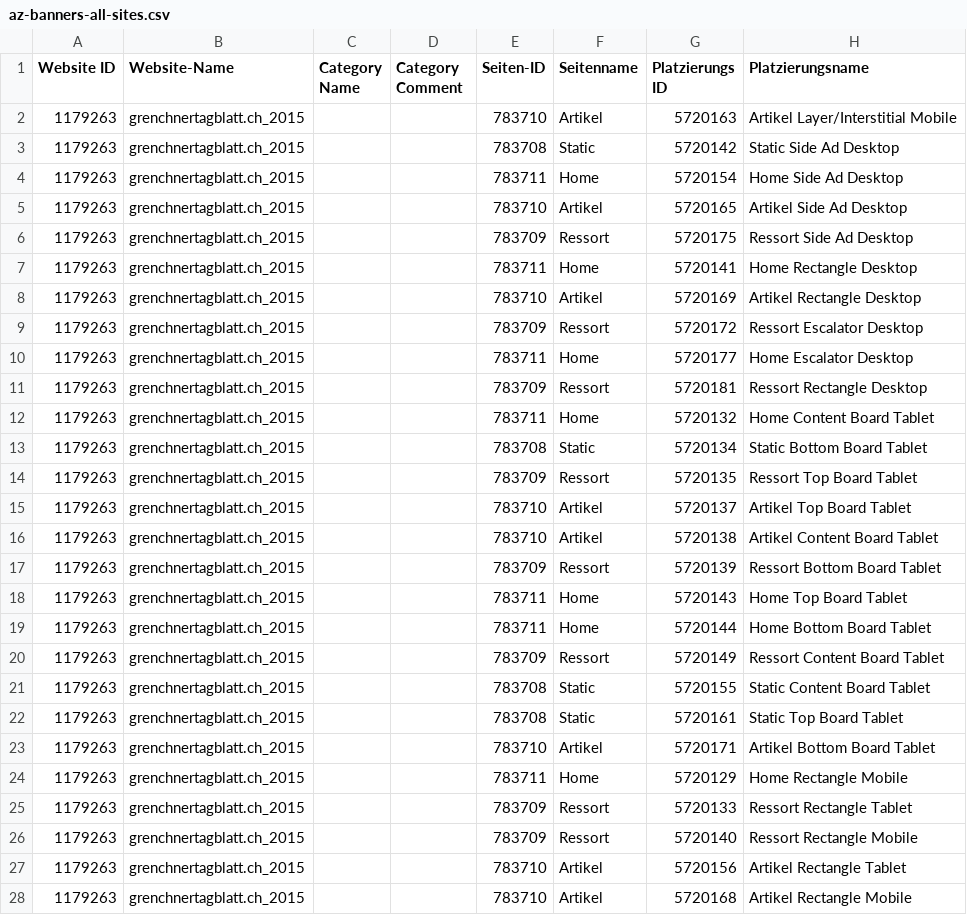
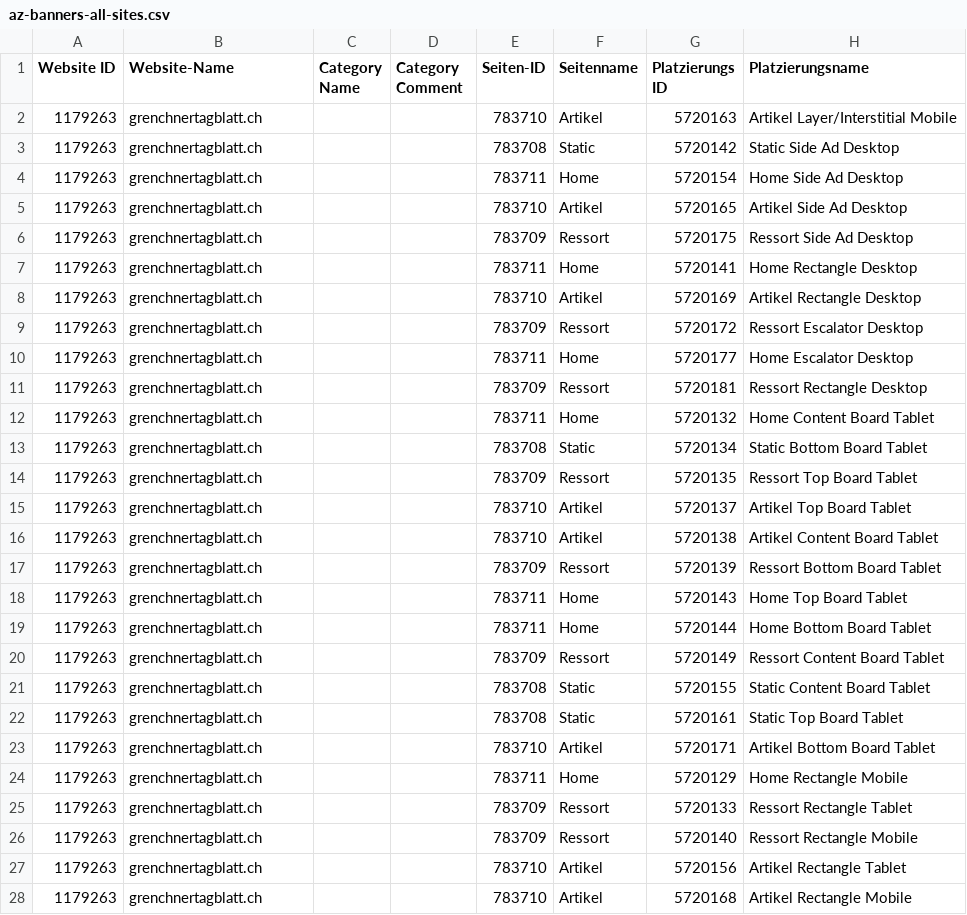
Before and after one commit to falvhb/nwch_relaunch_testrepo, a CSV file: scripts/az-banners-all-sites.csv, drawn as a sheet; only a part is shown; the diff covers the shown part only; the diff names each change by its address in the sheet, - before the commit and + after, or states it on an @@ line.

```diff
--- a/scripts/az-banners-all-sites.csv
+++ b/scripts/az-banners-all-sites.csv
-B2:B28 (Website-Name): grenchnertagblatt.ch_2015
+B2:B28 (Website-Name): grenchnertagblatt.ch
```
Also changed, not shown: 89 edited cells elsewhere in this file, 1 other file.
